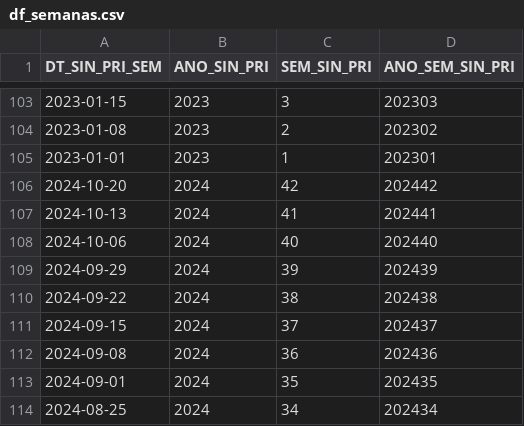
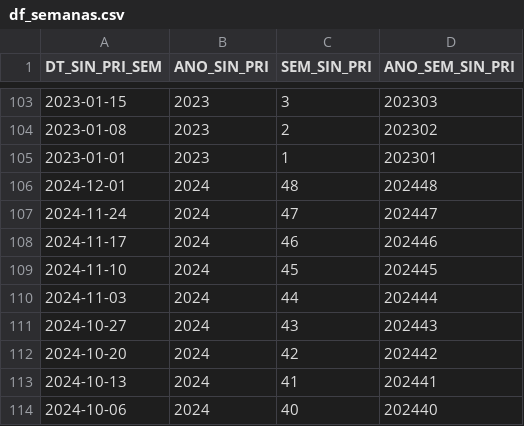
Before and after one commit to joao-1988/PySRAG_auto, a CSV file: df_semanas.csv, drawn as a sheet; only a part is shown, gaps mark what is left out; the shorter side is filled out with more unchanged rows; the diff names each change by its address in the sheet, - before the commit and + after, or states it on an @@ line.

```diff
--- a/df_semanas.csv
+++ b/df_semanas.csv
+row 106: 2024-12-01 | 2024 | 48 | 202448
+row 107: 2024-11-24 | 2024 | 47 | 202447
+row 108: 2024-11-17 | 2024 | 46 | 202446
+row 109: 2024-11-10 | 2024 | 45 | 202445
+row 110: 2024-11-03 | 2024 | 44 | 202444
+row 111: 2024-10-27 | 2024 | 43 | 202443
```
Also changed, not shown: 2 other files.
